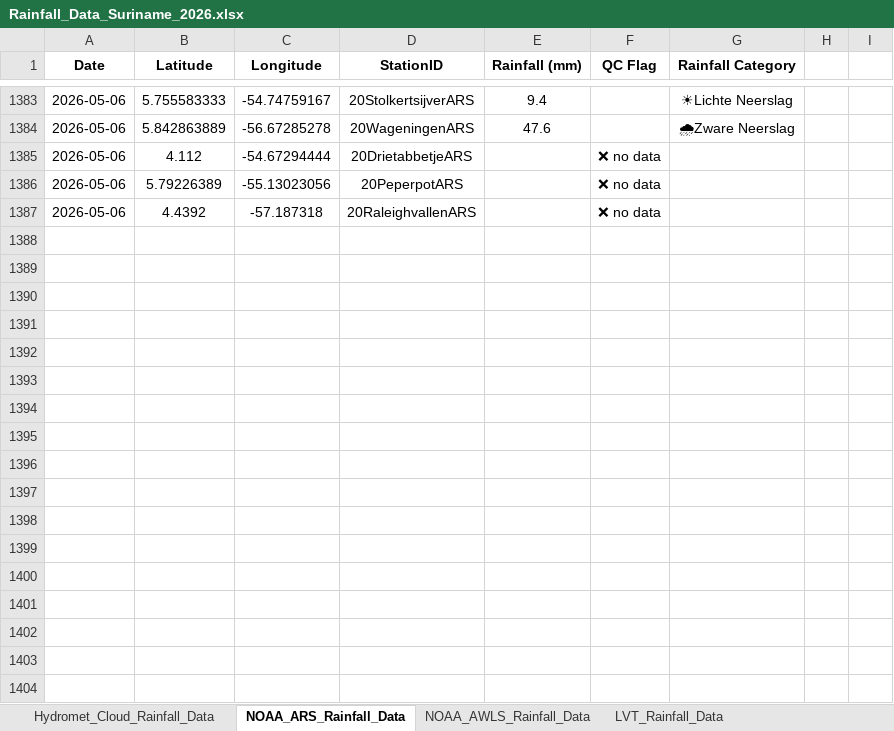
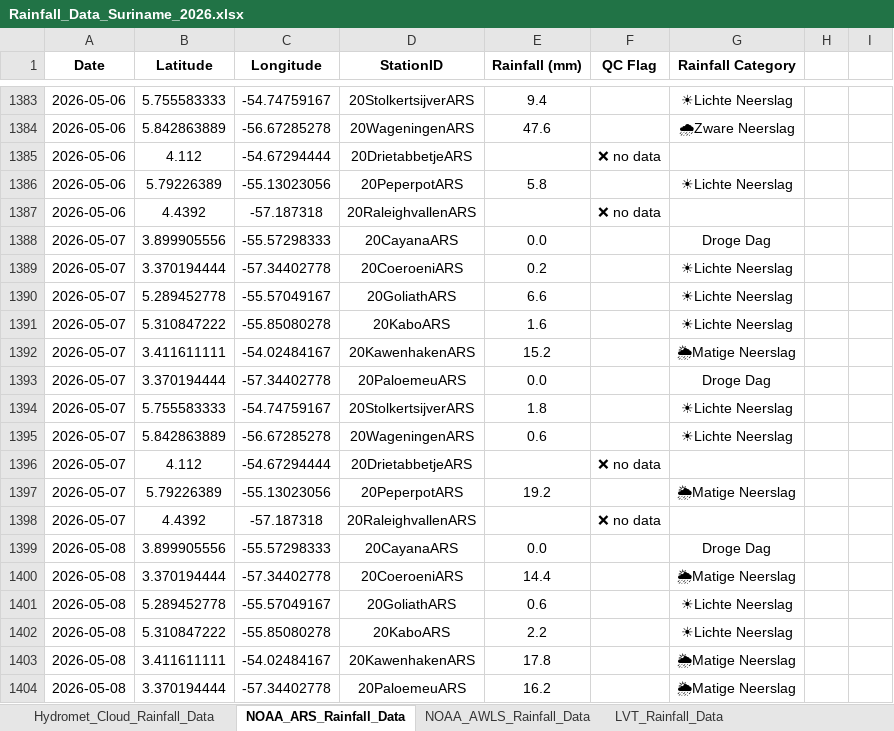
Before and after one commit to Felicia123-prog/suriname-climate-hazard-map, an Excel workbook: data/rainfall/Rainfall_Data_Suriname_2026.xlsx, sheet NOAA_ARS_Rainfall_Data, drawn as a sheet; only a part is shown, gaps mark what is left out; values as stored, in another font and other column widths than the file's, no borders; the diff covers the shown part only; the diff names each change by its address in the sheet, - before the commit and + after, or states it on an @@ line.

```diff
--- a/data/rainfall/Rainfall_Data_Suriname_2026.xlsx (sheet NOAA_ARS_Rainfall_Data)
+++ b/data/rainfall/Rainfall_Data_Suriname_2026.xlsx (sheet NOAA_ARS_Rainfall_Data)
-E1386 (Rainfall (mm)): (empty)
+E1386 (Rainfall (mm)): 5.8
-F1386 (QC Flag): ❌ no data
+F1386 (QC Flag): (empty)
-G1386 (Rainfall Category): (empty)
+G1386 (Rainfall Category): ☀Lichte Neerslag
+row 1388: 2026-05-07 | 3.899905556 | -55.57298333 | 20CayanaARS | 0.0 |  | Droge Dag
+row 1389: 2026-05-07 | 3.370194444 | -57.34402778 | 20CoeroeniARS | 0.2 |  | ☀Lichte Neerslag
+row 1390: 2026-05-07 | 5.289452778 | -55.57049167 | 20GoliathARS | 6.6 |  | ☀Lichte Neerslag
+row 1391: 2026-05-07 | 5.310847222 | -55.85080278 | 20KaboARS | 1.6 |  | ☀Lichte Neerslag
+row 1392: 2026-05-07 | 3.411611111 | -54.02484167 | 20KawenhakenARS | 15.2 |  | 🌦Matige Neerslag
+row 1393: 2026-05-07 | 3.370194444 | -57.34402778 | 20PaloemeuARS | 0.0 |  | Droge Dag
+row 1394: 2026-05-07 | 5.755583333 | -54.74759167 | 20StolkertsijverARS | 1.8 |  | ☀Lichte Neerslag
+row 1395: 2026-05-07 | 5.842863889 | -56.67285278 | 20WageningenARS | 0.6 |  | ☀Lichte Neerslag
+row 1396: 2026-05-07 | 4.112 | -54.67294444 | 20DrietabbetjeARS |  | ❌ no data
+row 1397: 2026-05-07 | 5.79226389 | -55.13023056 | 20PeperpotARS | 19.2 |  | 🌦Matige Neerslag
+row 1398: 2026-05-07 | 4.4392 | -57.187318 | 20RaleighvallenARS |  | ❌ no data
+row 1399: 2026-05-08 | 3.899905556 | -55.57298333 | 20CayanaARS | 0.0 |  | Droge Dag
+row 1400: 2026-05-08 | 3.370194444 | -57.34402778 | 20CoeroeniARS | 14.4 |  | 🌦Matige Neerslag
+row 1401: 2026-05-08 | 5.289452778 | -55.57049167 | 20GoliathARS | 0.6 |  | ☀Lichte Neerslag
+row 1402: 2026-05-08 | 5.310847222 | -55.85080278 | 20KaboARS | 2.2 |  | ☀Lichte Neerslag
+row 1403: 2026-05-08 | 3.411611111 | -54.02484167 | 20KawenhakenARS | 17.8 |  | 🌦Matige Neerslag
+row 1404: 2026-05-08 | 3.370194444 | -57.34402778 | 20PaloemeuARS | 16.2 |  | 🌦Matige Neerslag
```
Also changed, not shown: 38 added rows and 69 edited cells elsewhere in this sheet, sheet LVT_Rainfall_Data, sheet Hydromet_Cloud_Rainfall_Data, sheet Volunteer_Rainfal_Data, sheet NOAA_AWLS_Rainfall_Data.
